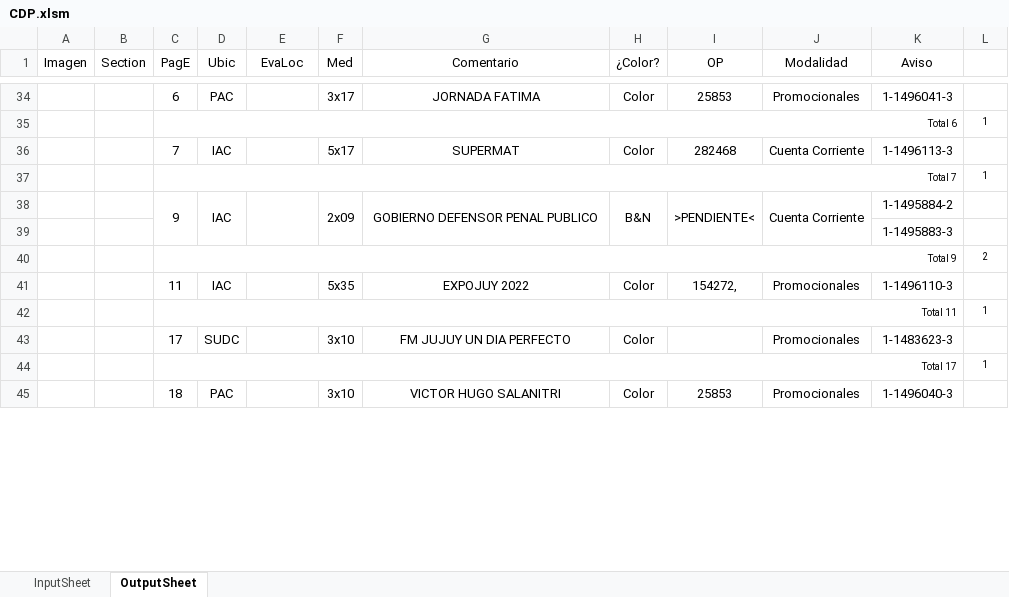
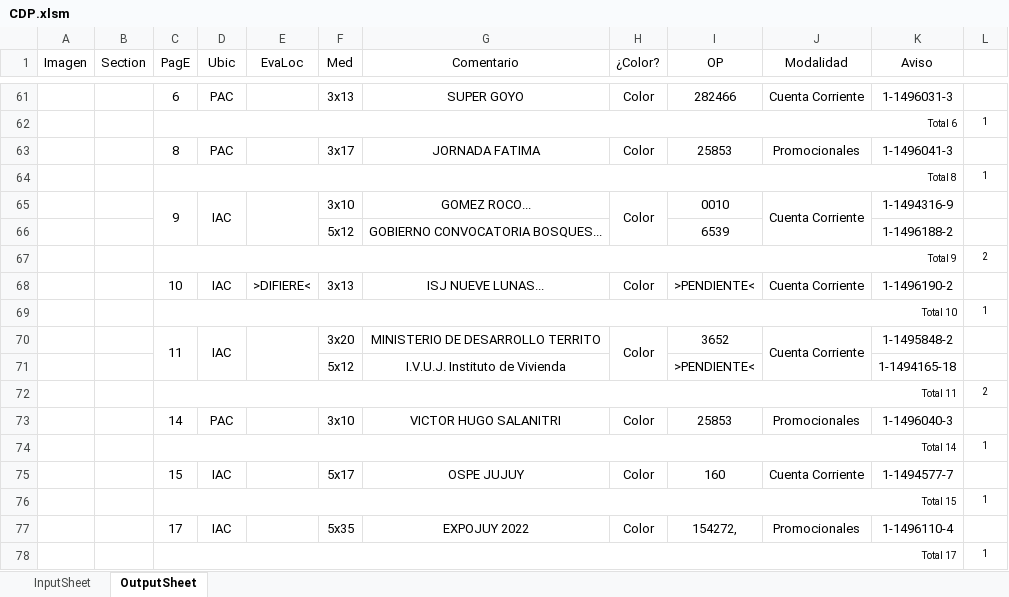
Before and after one commit to zherar7ordoya/AP5, an Excel workbook: Xtras/MSExcel/CDP.xlsm, sheet OutputSheet, drawn as a sheet; only a part is shown, gaps mark what is left out; values as stored, in another font and other column widths than the file's, no borders; conditional formats not drawn; removed rows and columns are numbered as before the commit, all else as after; the diff covers the shown part only; the diff names each change by its address in the sheet, - before the commit and + after, or states it on an @@ line.

```diff
--- a/Xtras/MSExcel/CDP.xlsm (sheet OutputSheet)
+++ b/Xtras/MSExcel/CDP.xlsm (sheet OutputSheet)
-F61 (Med): 3x17
+F61 (Med): 3x13
-G61 (Comentario): JORNADA FATIMA
+G61 (Comentario): SUPER GOYO
-I61 (OP): 25853
+I61 (OP): 282466
-J61 (Modalidad): Promocionales
+J61 (Modalidad): Cuenta Corriente
-K61 (Aviso): 1-1496041-3
+K61 (Aviso): 1-1496031-3
-row 36:  |  | 7 | IAC |  | 5x17 | SUPERMAT | Color | 282468 | Cuenta Corriente | 1-1496113-3 | 1
+row 63:  |  | 8 | PAC |  | 3x17 | JORNADA FATIMA | Color | 25853 | Promocionales | 1-1496041-3 | 1
-C64 (PagE): Total 7
+C64 (PagE): Total 8
-F65 (Med): 2x09
+F65 (Med): 3x10
-F38:F39 merged
-G65 (Comentario): GOBIERNO DEFENSOR PENAL PUBLICO
+G65 (Comentario): GOMEZ ROCO...
-G38:G39 merged
-H65 (¿Color?): B&N
+H65 (¿Color?): Color
-I65 (OP): >PENDIENTE<
+I65 (OP): 0010
-I38:I39 merged
-K65 (Aviso): 1-1495884-2
+K65 (Aviso): 1-1494316-9
-row 39:  |  |  |  |  |  |  |  |  |  | 1-1495883-3 | 1
+row 66:  |  |  |  |  | 5x12 | GOBIERNO CONVOCATORIA BOSQUES... |  | 6539 |  | 1-1496188-2 | 1
+row 68:  |  | 10 | IAC | >DIFIERE< | 3x13 | ISJ NUEVE LUNAS... | Color | >PENDIENTE< | Cuenta Corriente | 1-1496190-2 | 1
+row 69:  |  | Total 10 |  |  |  |  |  |  |  |  | 1
+row 70:  |  | 11 | IAC |  | 3x20 | MINISTERIO DE DESARROLLO TERRITO | Color | 3652 | Cuenta Corriente | 1-1495848-2 | 1
+row 71:  |  |  |  |  | 5x12 | I.V.U.J. Instituto de Vivienda |  | >PENDIENTE< |  | 1-1494165-18 | 1
+row 72:  |  | Total 11 |  |  |  |  |  |  |  |  | 2
+row 73:  |  | 14 | PAC |  | 3x10 | VICTOR HUGO SALANITRI | Color | 25853 | Promocionales | 1-1496040-3 | 1
+row 74:  |  | Total 14 |  |  |  |  |  |  |  |  | 1
+row 75:  |  | 15 | IAC |  | 5x17 | OSPE JUJUY | Color | 160 | Cuenta Corriente | 1-1494577-7 | 1
+row 76:  |  | Total 15 |  |  |  |  |  |  |  |  | 1
-C77 (PagE): 11
+C77 (PagE): 17
-K77 (Aviso): 1-1496110-3
+K77 (Aviso): 1-1496110-4
-row 42:  |  | Total 11 |  |  |  |  |  |  |  |  | 1
-row 43:  |  | 17 | SUDC |  | 3x10 | FM JUJUY UN DIA PERFECTO | Color |  | Promocionales | 1-1483623-3 | 1
-row 45:  |  | 18 | PAC |  | 3x10 | VICTOR HUGO SALANITRI | Color | 25853 | Promocionales | 1-1496040-3 | 1
```
Also changed, not shown: 43 added rows, 30 removed rows, 37 edited cells and merged cells elsewhere in this sheet, sheet InputSheet, hidden cells, 7 other files.
